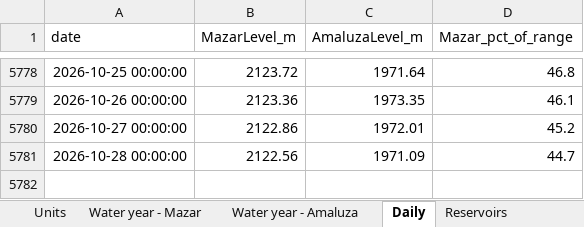
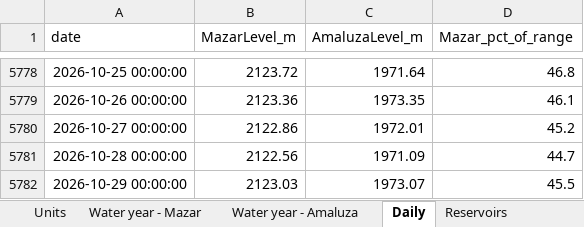
Before and after one commit to thomasdalton9/Energy-public, an Excel workbook: output/Data and Chart Outputs/ecuador_hydro_reservoirs.xlsx, sheet Daily, drawn as a sheet; only a part is shown, gaps mark what is left out; values as stored, in another font and other column widths than the file's, no borders; the diff names each change by its address in the sheet, - before the commit and + after, or states it on an @@ line.

```diff
--- a/output/Data and Chart Outputs/ecuador_hydro_reservoirs.xlsx (sheet Daily)
+++ b/output/Data and Chart Outputs/ecuador_hydro_reservoirs.xlsx (sheet Daily)
+row 5782: 2026-10-29 00:00:00 | 2123.03 | 1973.07 | 45.5
```
Also changed, not shown: sheet Units, sheet Water year - Mazar, sheet Water year - Amaluza, charts or pictures.
